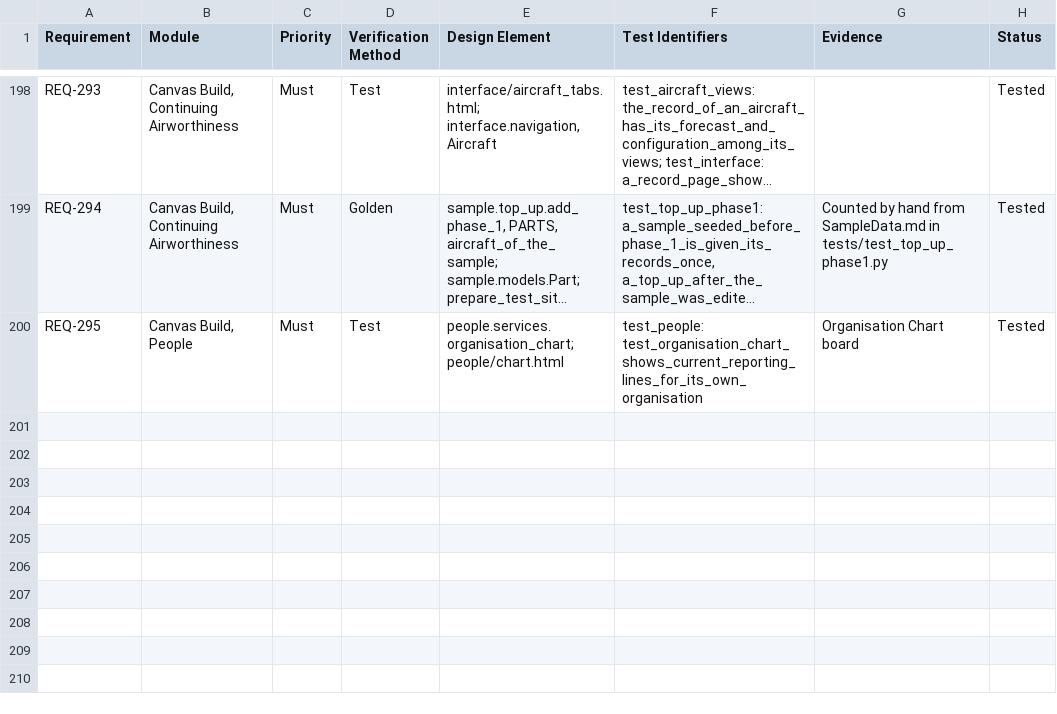
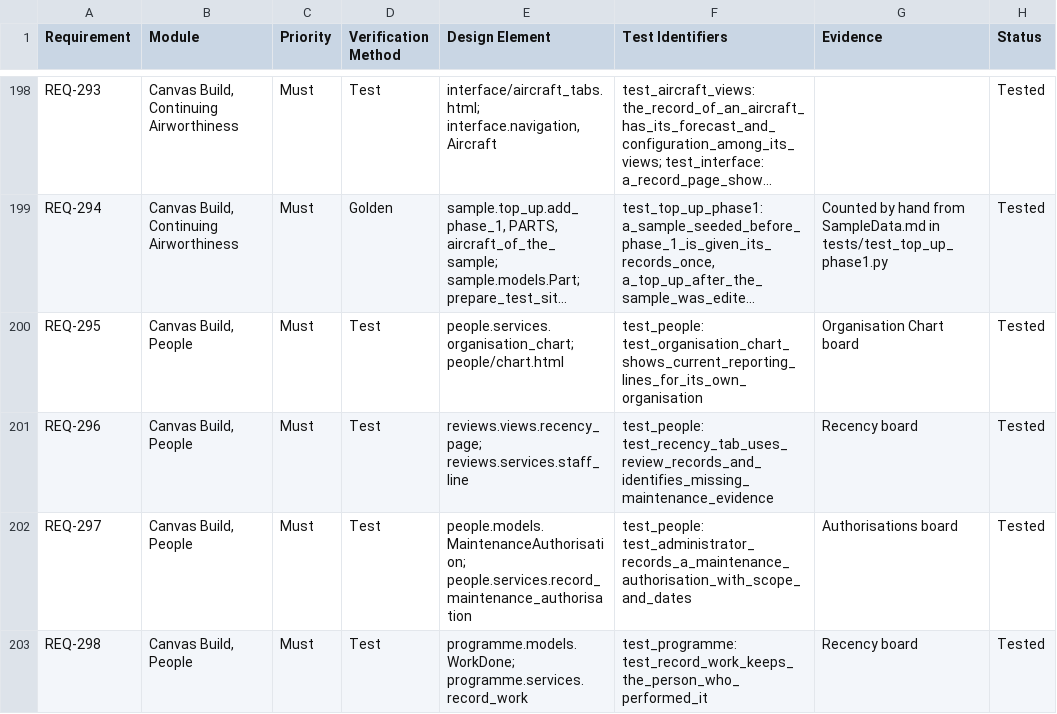
Before and after one commit to alxtkng/airworthiness-plus, a CSV file: requirements/traceability.csv, drawn as a sheet; only a part is shown, gaps mark what is left out; long unchanged cells end in …; the diff names each change by its address in the sheet, - before the commit and + after, or states it on an @@ line.

Commit message:
Record maintenance authorisation evidence and work performers

```diff
--- a/requirements/traceability.csv
+++ b/requirements/traceability.csv
+row 201: REQ-296 | Canvas Build, People | Must | Test | reviews.views.recency_page; reviews.services.staff_line | test_people: test_recency_tab_uses_review_records_and_identifies_missing_maintenance_evidence | Recency board | Tested
+row 202: REQ-297 | Canvas Build, People | Must | Test | people.models.MaintenanceAuthorisation; people.services.record_maintenance_authorisation | test_people: test_administrator_records_a_maintenance_authorisation_with_scope_and_dates | Authorisations board | Tested
+row 203: REQ-298 | Canvas Build, People | Must | Test | programme.models.WorkDone; programme.services.record_work | test_programme: test_record_work_keeps_the_person_who_performed_it | Recency board | Tested
```
Also changed, not shown: 32 other files.
